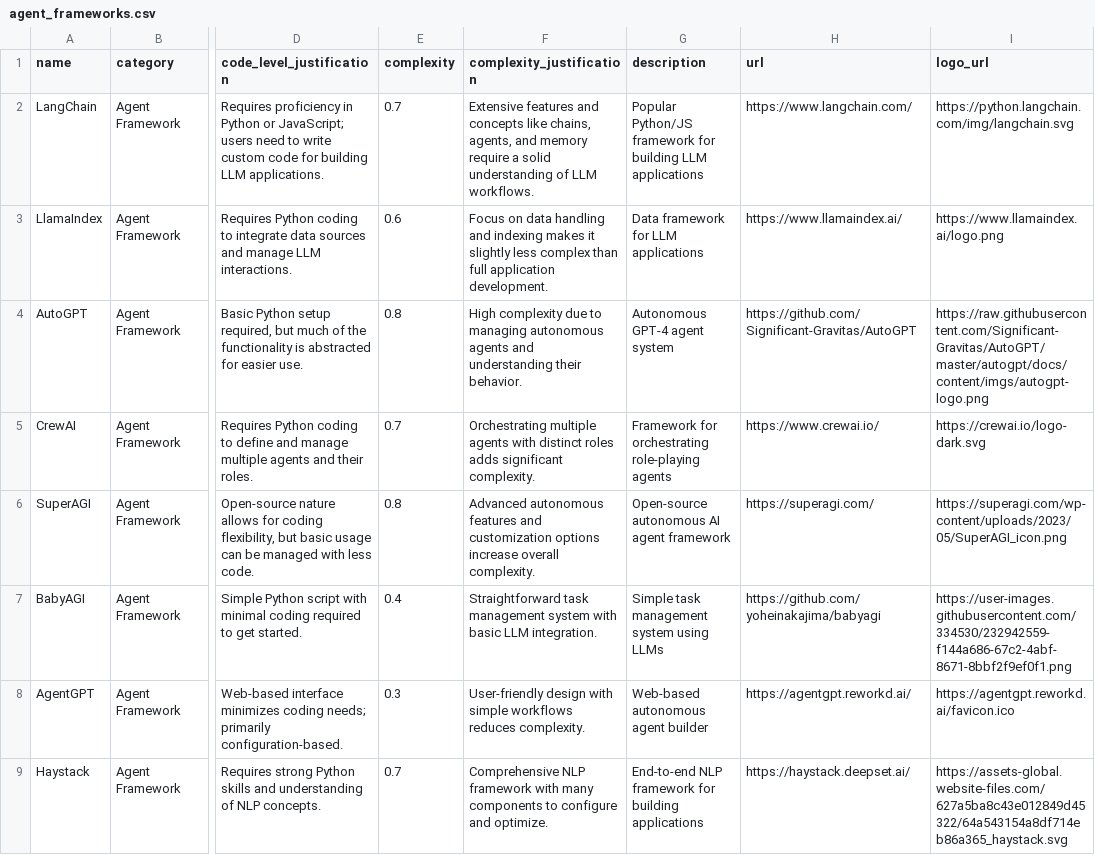
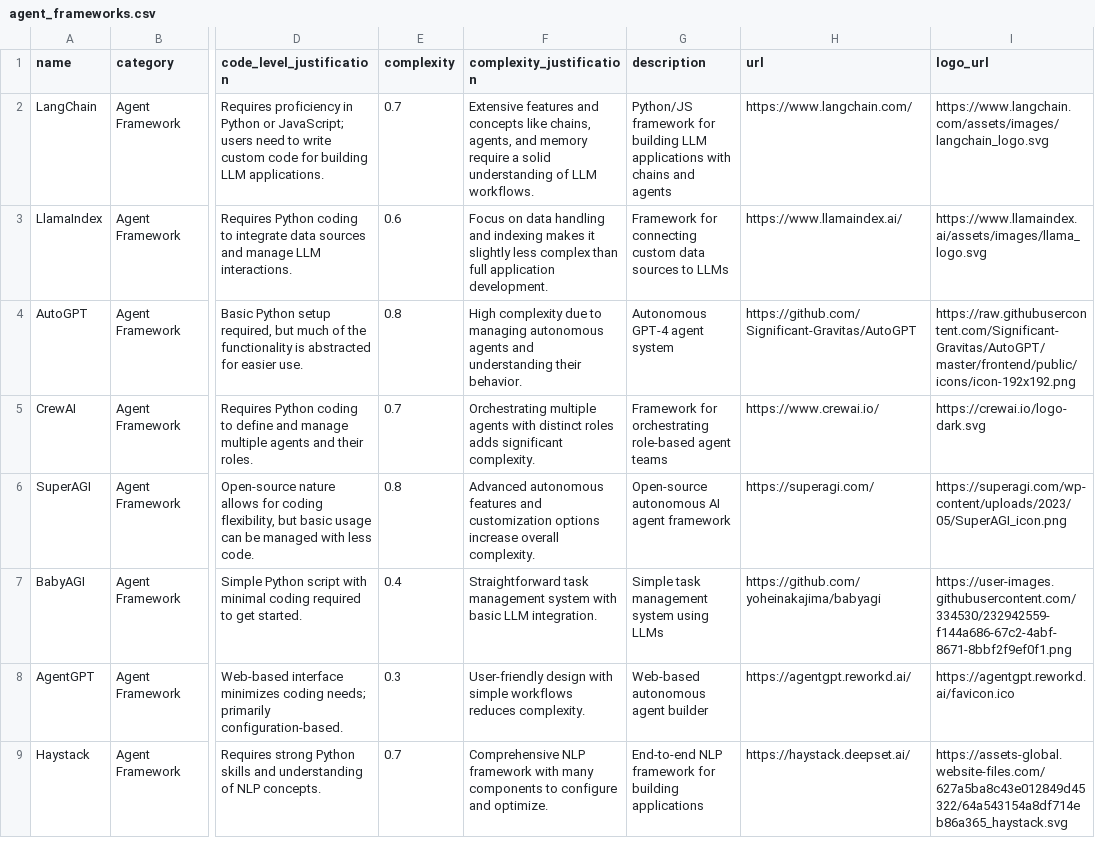
Before and after one commit to MotiaDev/frameworksforagents.ai, a CSV file: public/agent_frameworks.csv, drawn as a sheet; only a part is shown, gaps mark what is left out; the diff covers the shown part only; the diff names each change by its address in the sheet, - before the commit and + after, or states it on an @@ line.

```diff
--- a/public/agent_frameworks.csv
+++ b/public/agent_frameworks.csv
-G2 (description): Popular Python/JS framework for building LLM applications
+G2 (description): Python/JS framework for building LLM applications with chains and agents
-I2 (logo_url): https://python.langchain.com/img/langchain.svg
+I2 (logo_url): https://www.langchain.com/assets/images/langchain_logo.svg
-G3 (description): Data framework for LLM applications
+G3 (description): Framework for connecting custom data sources to LLMs
-I3 (logo_url): https://www.llamaindex.ai/logo.png
+I3 (logo_url): https://www.llamaindex.ai/assets/images/llama_logo.svg
-I4 (logo_url): https://raw.githubusercontent.com/Significant-Gravitas/AutoGPT/master/autogpt/docs/content/imgs/autogpt-logo.png
+I4 (logo_url): https://raw.githubusercontent.com/Significant-Gravitas/AutoGPT/master/frontend/public/icons/icon-192x192.png
-G5 (description): …for orchestrating role-playing agents
+G5 (description): …for orchestrating role-based agent teams
```
Also changed, not shown: 6 edited cells elsewhere in this file, 5 other files.
